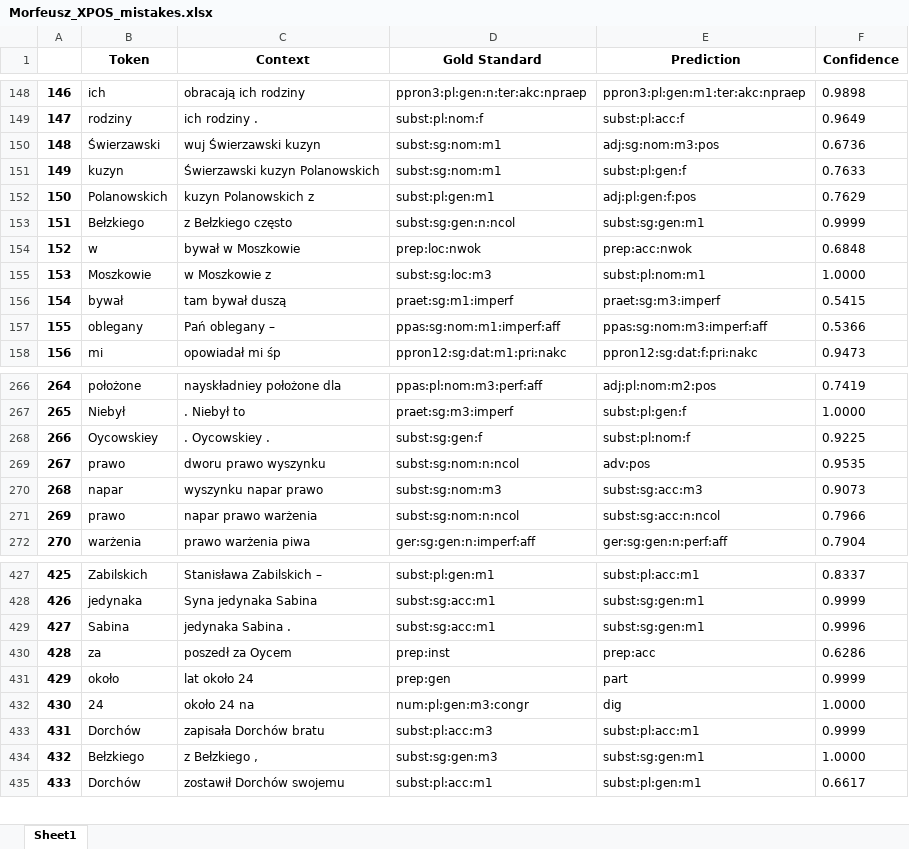
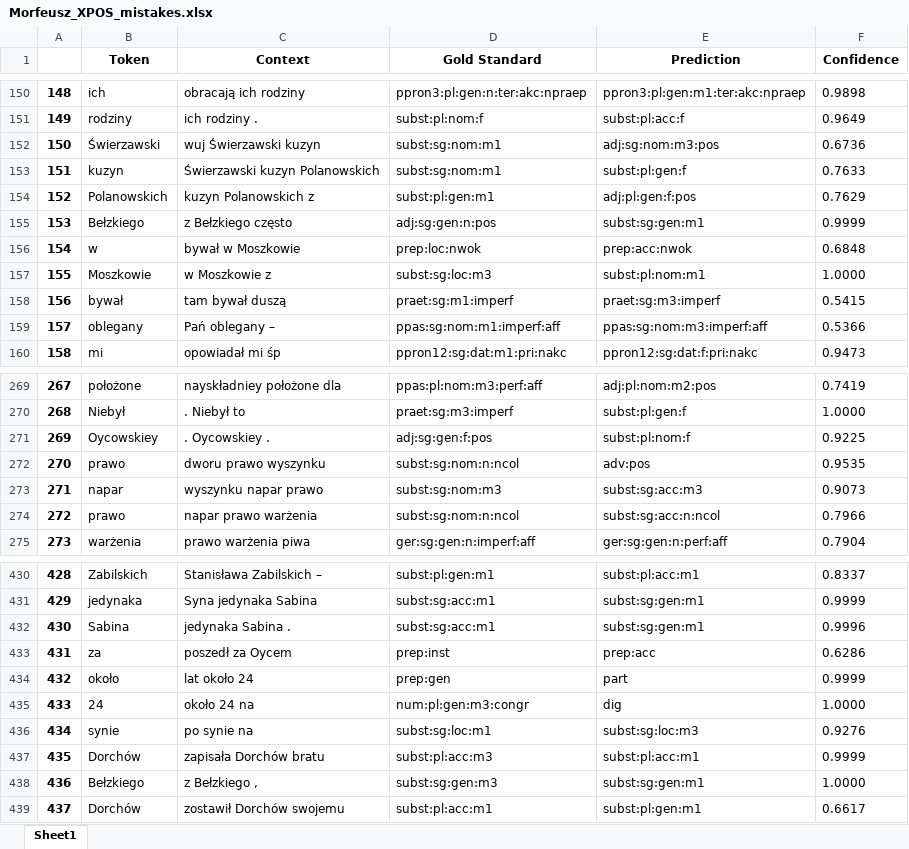
Before and after one commit to Turtilla/swe-ma-thesis, an Excel workbook: data/mistakes/Morfeusz_XPOS_mistakes.xlsx, sheet Sheet1, drawn as a sheet; only a part is shown, gaps mark what is left out; values as stored, in another font and other column widths than the file's, no borders; addresses are those after the commit; the diff covers the shown part only; the diff names each change by its address in the sheet, - before the commit and + after, or states it on an @@ line.

```diff
--- a/data/mistakes/Morfeusz_XPOS_mistakes.xlsx (sheet Sheet1)
+++ b/data/mistakes/Morfeusz_XPOS_mistakes.xlsx (sheet Sheet1)
@@ column A renumbered from row 12 down @@
-D155 (Gold Standard): subst:sg:gen:n:ncol
+D155 (Gold Standard): adj:sg:gen:n:pos
-D271 (Gold Standard): subst:sg:gen:f
+D271 (Gold Standard): adj:sg:gen:f:pos
+row 436: 434 | synie | po synie na | subst:sg:loc:m1 | subst:sg:loc:m3 | 0.9276
```
Also changed, not shown: 4 added rows, 1 removed row and 1 edited cell elsewhere in this sheet, data/mistakes/Morfeusz_lemma_mistakes.xlsx, data/results/Morfeusz_XPOS.xlsx, 2 other files.
